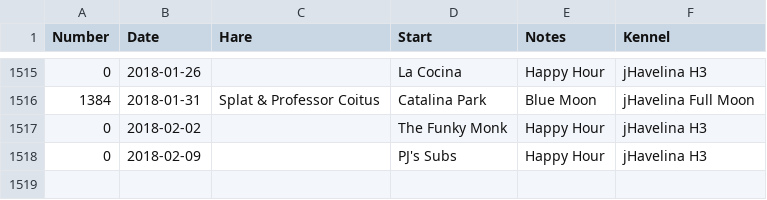
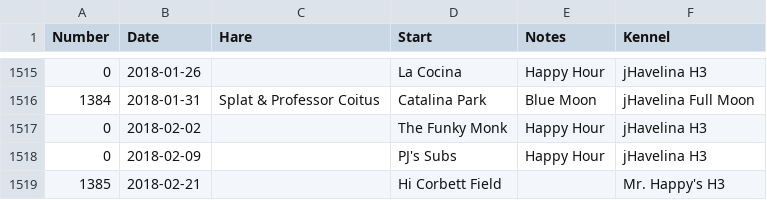
Before and after one commit to weaverba137/weaverba137.github.io, a CSV file: lib/hashes.csv, drawn as a sheet; only a part is shown, gaps mark what is left out; the diff names each change by its address in the sheet, - before the commit and + after, or states it on an @@ line.

Commit message:
add hashes

```diff
--- a/lib/hashes.csv
+++ b/lib/hashes.csv
+row 1519: 1385 | 2018-02-21 |  | Hi Corbett Field |  | Mr. Happy's H3
```
